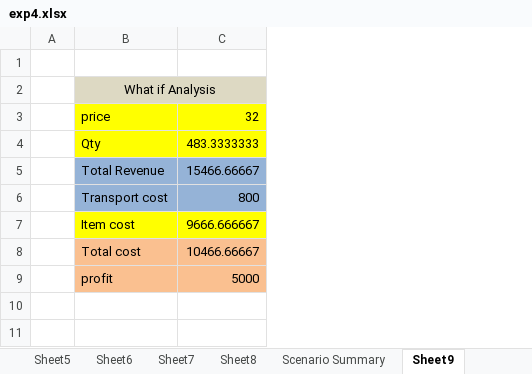
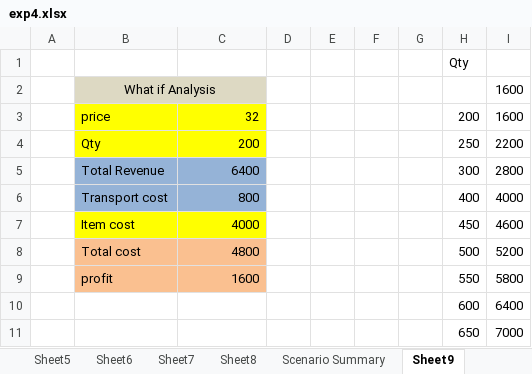
Before and after one commit to Chiragrrai8105/Lab-experiment, an Excel workbook: Excel/exp4.xlsx, sheet Sheet9, drawn as a sheet; values as stored, in another font and other column widths than the file's, no borders; the diff names each change by its address in the sheet, - before the commit and + after, or states it on an @@ line.

```diff
--- a/Excel/exp4.xlsx (sheet Sheet9)
+++ b/Excel/exp4.xlsx (sheet Sheet9)
+column D, empty
+column E, empty
+column F, empty
+column G, empty
+column H, rows 1-9: Qty |  | 200 | 250 | 300 | 400 | 450 | 500 | 550
+column I, rows 2-9: 1600 | 1600 | 2200 | 2800 | 4000 | 4600 | 5200 | 5800
-C4: 483.3333333
+C4: 200
-C5: 15466.66667
+C5: 6400
-C7: 9666.666667
+C7: 4000
-C8: 10466.66667
+C8: 4800
-C9: 5000
+C9: 1600
+row 10:  |  |  |  |  |  |  | 600 | 6400
+row 11:  |  |  |  |  |  |  | 650 | 7000
```
Also changed, not shown: charts or pictures, 4 other files.
